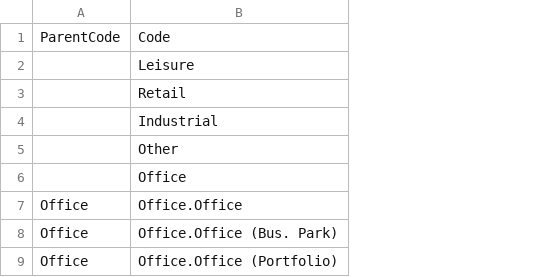
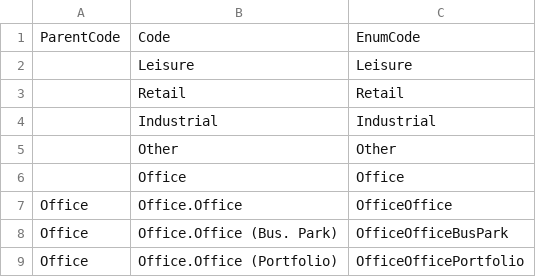
Before and after one commit to rmaziarka/MediatR.Examples, a CSV file: src/KnightFrank.Antares.Database/Scripts/Data/Configuration/PropertyType.csv, drawn as a sheet; only a part is shown; the diff names each change by its address in the sheet, - before the commit and + after, or states it on an @@ line.

Commit message:
[#24784][#27008] File to generate enum based on csv file. Reviewed by: Adam Lepkowski

```diff
--- a/src/KnightFrank.Antares.Database/Scripts/Data/Configuration/PropertyType.csv
+++ b/src/KnightFrank.Antares.Database/Scripts/Data/Configuration/PropertyType.csv
+column C, rows 1-9: EnumCode | Leisure | Retail | Industrial | Other | Office | OfficeOffice | OfficeOfficeBusPark | OfficeOfficePortfolio
```
Also changed, not shown: src/KnightFrank.Antares.Database/Scripts/Data/Configuration/activityType.csv, 18 other files.
